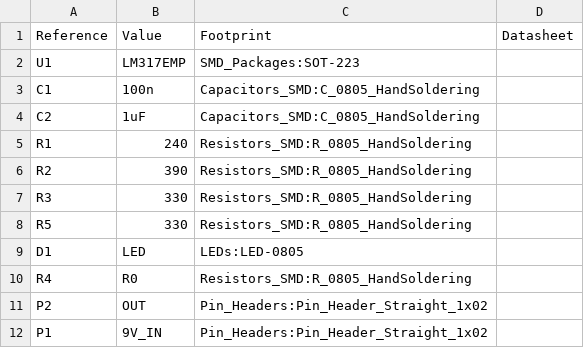
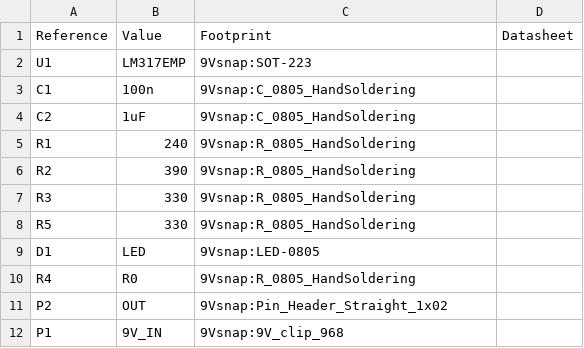
Before and after one commit to wyolum/9Vsnap, a CSV file: kicad/9Vsnap_BoM_sch.csv, drawn as a sheet.

```diff
--- a/kicad/9Vsnap_BoM_sch.csv
+++ b/kicad/9Vsnap_BoM_sch.csv
@@ -1,12 +1,12 @@
 Reference, Value, Footprint, Datasheet
-U1,LM317EMP,SMD_Packages:SOT-223,
-C1,100n,Capacitors_SMD:C_0805_HandSoldering,
-C2,1uF,Capacitors_SMD:C_0805_HandSoldering,
-R1,240,Resistors_SMD:R_0805_HandSoldering,
-R2,390,Resistors_SMD:R_0805_HandSoldering,
-R3,330,Resistors_SMD:R_0805_HandSoldering,
-R5,330,Resistors_SMD:R_0805_HandSoldering,
-D1,LED,LEDs:LED-0805,
-R4,R0,Resistors_SMD:R_0805_HandSoldering,
-P2,OUT,Pin_Headers:Pin_Header_Straight_1x02,
-P1,9V_IN,Pin_Headers:Pin_Header_Straight_1x02,
+U1,LM317EMP,9Vsnap:SOT-223,
+C1,100n,9Vsnap:C_0805_HandSoldering,
+C2,1uF,9Vsnap:C_0805_HandSoldering,
+R1,240,9Vsnap:R_0805_HandSoldering,
+R2,390,9Vsnap:R_0805_HandSoldering,
+R3,330,9Vsnap:R_0805_HandSoldering,
+R5,330,9Vsnap:R_0805_HandSoldering,
+D1,LED,9Vsnap:LED-0805,
+R4,R0,9Vsnap:R_0805_HandSoldering,
+P2,OUT,9Vsnap:Pin_Header_Straight_1x02,
+P1,9V_IN,9Vsnap:9V_clip_968,
```
Also changed, not shown: 9 other files.
